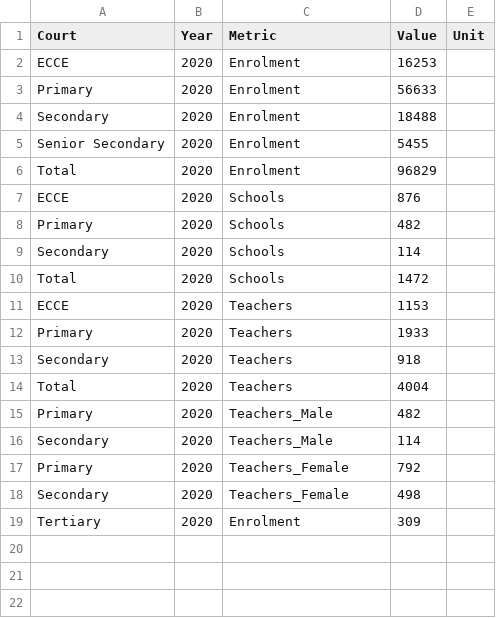
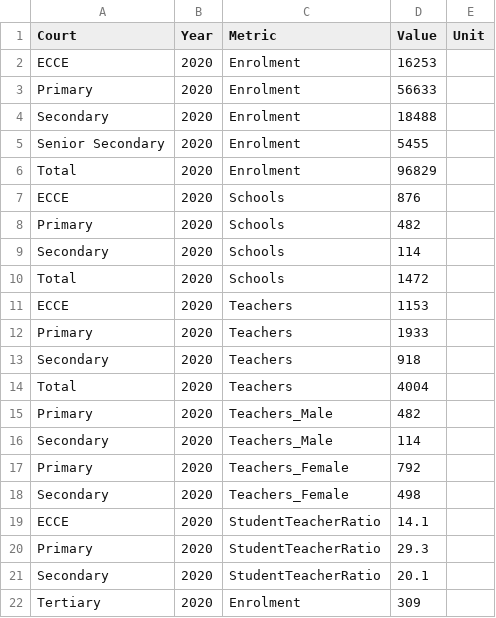
Before and after one commit to VBoS-Social-Section/education-dashboard, a CSV file: public/data/2020.csv, drawn as a sheet.

```diff
--- a/public/data/2020.csv
+++ b/public/data/2020.csv
@@ -18,2 +18,5 @@ Primary,2020,Teachers_Female,792,
 Secondary,2020,Teachers_Female,498,
+ECCE,2020,StudentTeacherRatio,14.1,
+Primary,2020,StudentTeacherRatio,29.3,
+Secondary,2020,StudentTeacherRatio,20.1,
 Tertiary,2020,Enrolment,309,
```
Also changed, not shown: data/education_metrics.csv, data/education_metrics_compat.csv, 34 other files.
